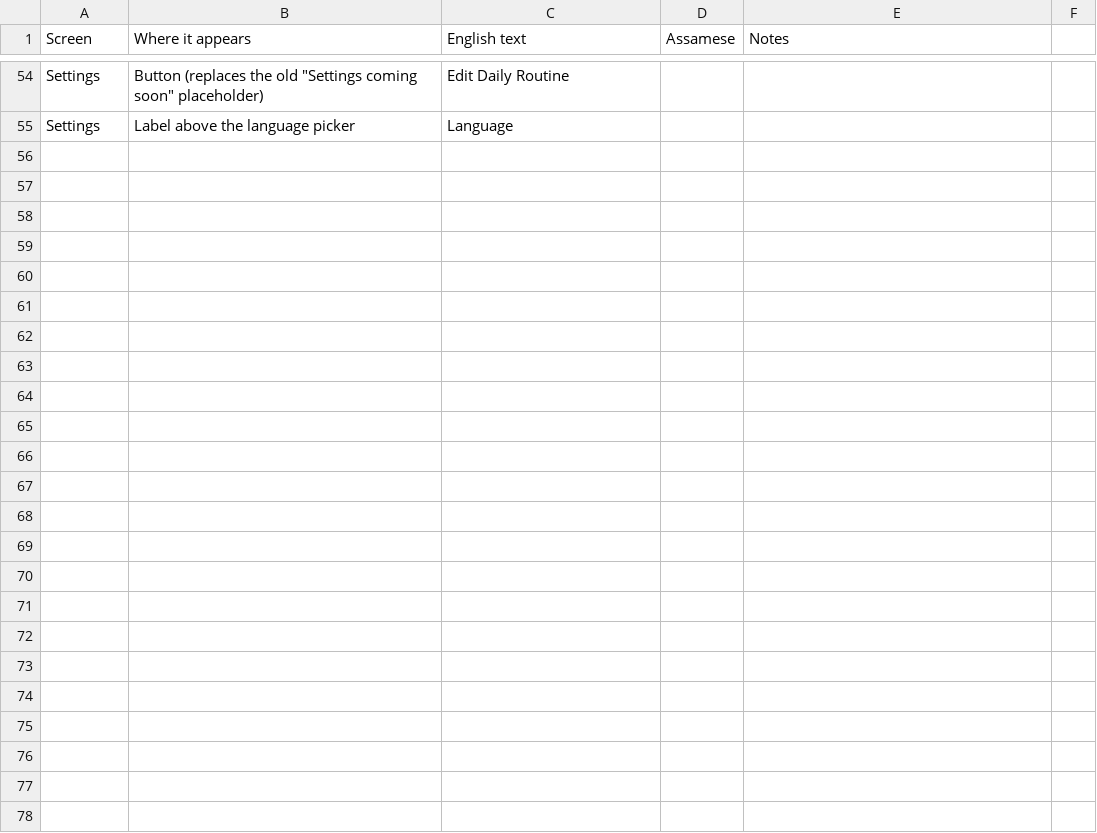
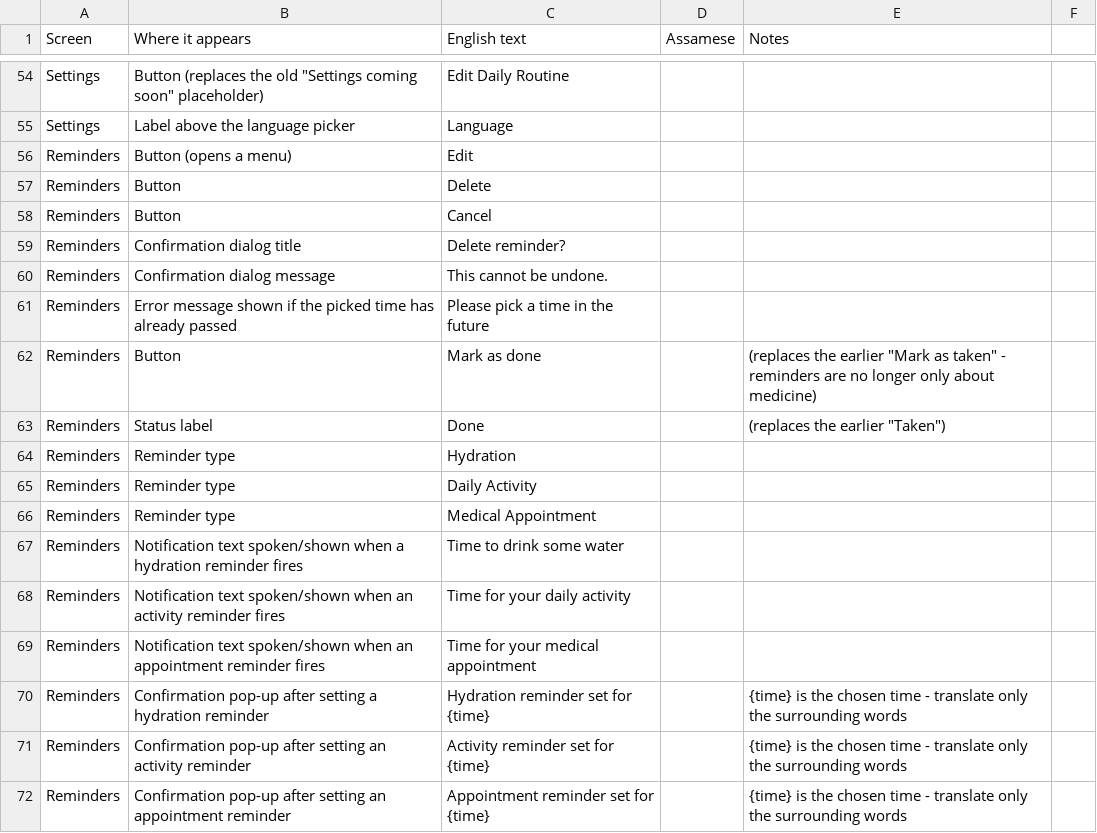
Before and after one commit to ShekharSaraogi/smriti, a CSV file: docs/translations.csv, drawn as a sheet; only a part is shown, gaps mark what is left out; the diff names each change by its address in the sheet, - before the commit and + after, or states it on an @@ line.

```diff
--- a/docs/translations.csv
+++ b/docs/translations.csv
+row 56: Reminders | Button (opens a menu) | Edit
+row 57: Reminders | Button | Delete
+row 58: Reminders | Button | Cancel
+row 59: Reminders | Confirmation dialog title | Delete reminder?
+row 60: Reminders | Confirmation dialog message | This cannot be undone.
+row 61: Reminders | Error message shown if the picked time has already passed | Please pick a time in the future
+row 62: Reminders | Button | Mark as done |  | (replaces the earlier "Mark as taken" - reminders are no longer only about medicine)
+row 63: Reminders | Status label | Done |  | (replaces the earlier "Taken")
+row 64: Reminders | Reminder type | Hydration
+row 65: Reminders | Reminder type | Daily Activity
+row 66: Reminders | Reminder type | Medical Appointment
+row 67: Reminders | Notification text spoken/shown when a hydration reminder fires | Time to drink some water
+row 68: Reminders | Notification text spoken/shown when an activity reminder fires | Time for your daily activity
+row 69: Reminders | Notification text spoken/shown when an appointment reminder fires | Time for your medical appointment
+row 70: Reminders | Confirmation pop-up after setting a hydration reminder | Hydration reminder set for {time} |  | {time} is the chosen time - translate only the surrounding words
+row 71: Reminders | Confirmation pop-up after setting an activity reminder | Activity reminder set for {time} |  | {time} is the chosen time - translate only the surrounding words
+row 72: Reminders | Confirmation pop-up after setting an appointment reminder | Appointment reminder set for {time} |  | {time} is the chosen time - translate only the surrounding words
```
Also changed, not shown: 6 other files.
